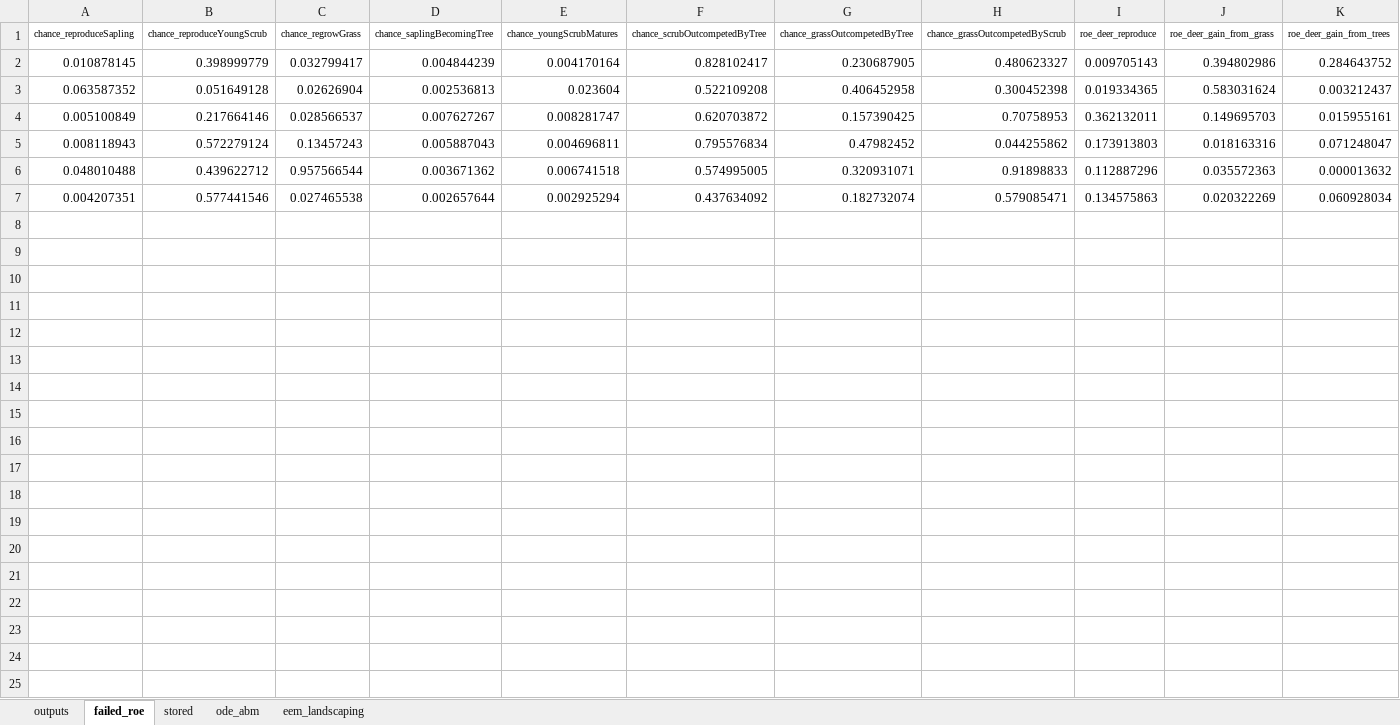
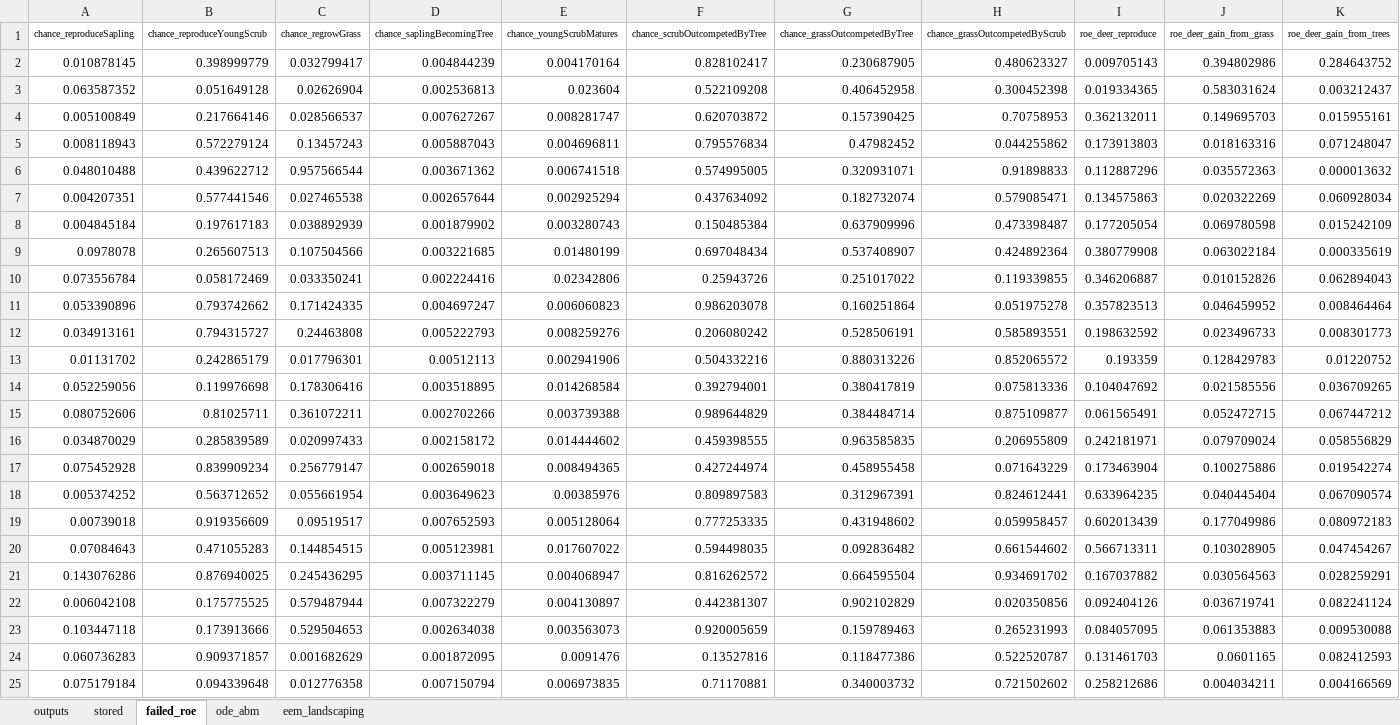
Before and after one commit to emjneil/rewilding_resilience, an Excel workbook: optimizer_outputs_resilience.xlsx, sheet failed_roe, drawn as a sheet; only a part is shown; values as stored, in another font and other column widths than the file's, no borders; rows hold the shown columns only; the diff covers the shown part only; the diff names each change by its address in the sheet, - before the commit and + after, or states it on an @@ line.

```diff
--- a/optimizer_outputs_resilience.xlsx (sheet failed_roe)
+++ b/optimizer_outputs_resilience.xlsx (sheet failed_roe)
@@ sheet tab order changed: outputs | stored | failed_roe | ode_abm | eem_landscaping @@
+row 8: 0.004845184 | 0.197617183 | 0.038892939 | 0.001879902 | 0.003280743 | 0.150485384 | 0.637909996 | 0.473398487 | 0.177205054 | 0.069780598 | 0.015242109
+row 9: 0.0978078 | 0.265607513 | 0.107504566 | 0.003221685 | 0.01480199 | 0.697048434 | 0.537408907 | 0.424892364 | 0.380779908 | 0.063022184 | 0.000335619
+row 10: 0.073556784 | 0.058172469 | 0.033350241 | 0.002224416 | 0.02342806 | 0.25943726 | 0.251017022 | 0.119339855 | 0.346206887 | 0.010152826 | 0.062894043
+row 11: 0.053390896 | 0.793742662 | 0.171424335 | 0.004697247 | 0.006060823 | 0.986203078 | 0.160251864 | 0.051975278 | 0.357823513 | 0.046459952 | 0.008464464
+row 12: 0.034913161 | 0.794315727 | 0.24463808 | 0.005222793 | 0.008259276 | 0.206080242 | 0.528506191 | 0.585893551 | 0.198632592 | 0.023496733 | 0.008301773
+row 13: 0.01131702 | 0.242865179 | 0.017796301 | 0.00512113 | 0.002941906 | 0.504332216 | 0.880313226 | 0.852065572 | 0.193359 | 0.128429783 | 0.01220752
+row 14: 0.052259056 | 0.119976698 | 0.178306416 | 0.003518895 | 0.014268584 | 0.392794001 | 0.380417819 | 0.075813336 | 0.104047692 | 0.021585556 | 0.036709265
+row 15: 0.080752606 | 0.81025711 | 0.361072211 | 0.002702266 | 0.003739388 | 0.989644829 | 0.384484714 | 0.875109877 | 0.061565491 | 0.052472715 | 0.067447212
+row 16: 0.034870029 | 0.285839589 | 0.020997433 | 0.002158172 | 0.014444602 | 0.459398555 | 0.963585835 | 0.206955809 | 0.242181971 | 0.079709024 | 0.058556829
+row 17: 0.075452928 | 0.839909234 | 0.256779147 | 0.002659018 | 0.008494365 | 0.427244974 | 0.458955458 | 0.071643229 | 0.173463904 | 0.100275886 | 0.019542274
+row 18: 0.005374252 | 0.563712652 | 0.055661954 | 0.003649623 | 0.00385976 | 0.809897583 | 0.312967391 | 0.824612441 | 0.633964235 | 0.040445404 | 0.067090574
+row 19: 0.00739018 | 0.919356609 | 0.09519517 | 0.007652593 | 0.005128064 | 0.777253335 | 0.431948602 | 0.059958457 | 0.602013439 | 0.177049986 | 0.080972183
+row 20: 0.07084643 | 0.471055283 | 0.144854515 | 0.005123981 | 0.017607022 | 0.594498035 | 0.092836482 | 0.661544602 | 0.566713311 | 0.103028905 | 0.047454267
+row 21: 0.143076286 | 0.876940025 | 0.245436295 | 0.003711145 | 0.004068947 | 0.816262572 | 0.664595504 | 0.934691702 | 0.167037882 | 0.030564563 | 0.028259291
+row 22: 0.006042108 | 0.175775525 | 0.579487944 | 0.007322279 | 0.004130897 | 0.442381307 | 0.902102829 | 0.020350856 | 0.092404126 | 0.036719741 | 0.082241124
+row 23: 0.103447118 | 0.173913666 | 0.529504653 | 0.002634038 | 0.003563073 | 0.920005659 | 0.159789463 | 0.265231993 | 0.084057095 | 0.061353883 | 0.009530088
+row 24: 0.060736283 | 0.909371857 | 0.001682629 | 0.001872095 | 0.0091476 | 0.13527816 | 0.118477386 | 0.522520787 | 0.131461703 | 0.0601165 | 0.082412593
+row 25: 0.075179184 | 0.094339648 | 0.012776358 | 0.007150794 | 0.006973835 | 0.71170881 | 0.340003732 | 0.721502602 | 0.258212686 | 0.004034211 | 0.004166569
```
Also changed, not shown: 18 added rows elsewhere in this sheet, sheet outputs, sheet stored, 1 other file.
